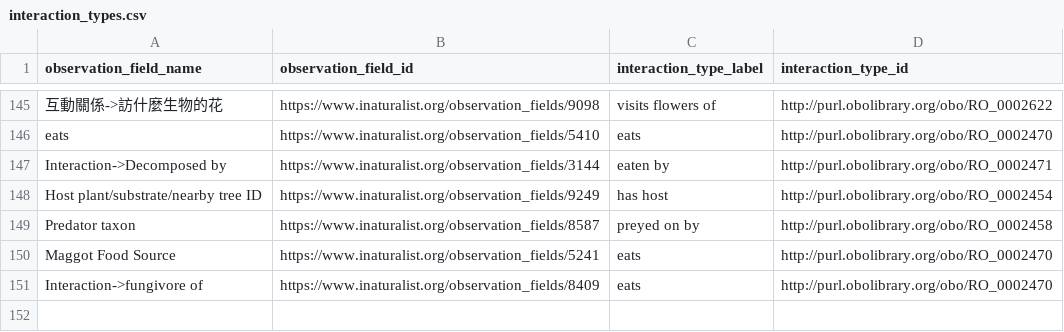
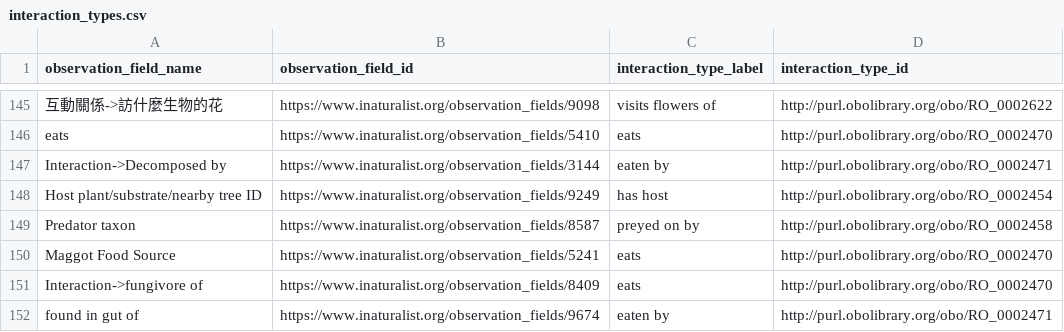
Before and after one commit to globalbioticinteractions/inaturalist, a CSV file: interaction_types.csv, drawn as a sheet; only a part is shown, gaps mark what is left out; the diff names each change by its address in the sheet, - before the commit and + after, or states it on an @@ line.

Commit message:
add interaction type

```diff
--- a/interaction_types.csv
+++ b/interaction_types.csv
+row 152: found in gut of | https://www.inaturalist.org/observation_fields/9674 | eaten by | http://purl.obolibrary.org/obo/RO_0002471
```
